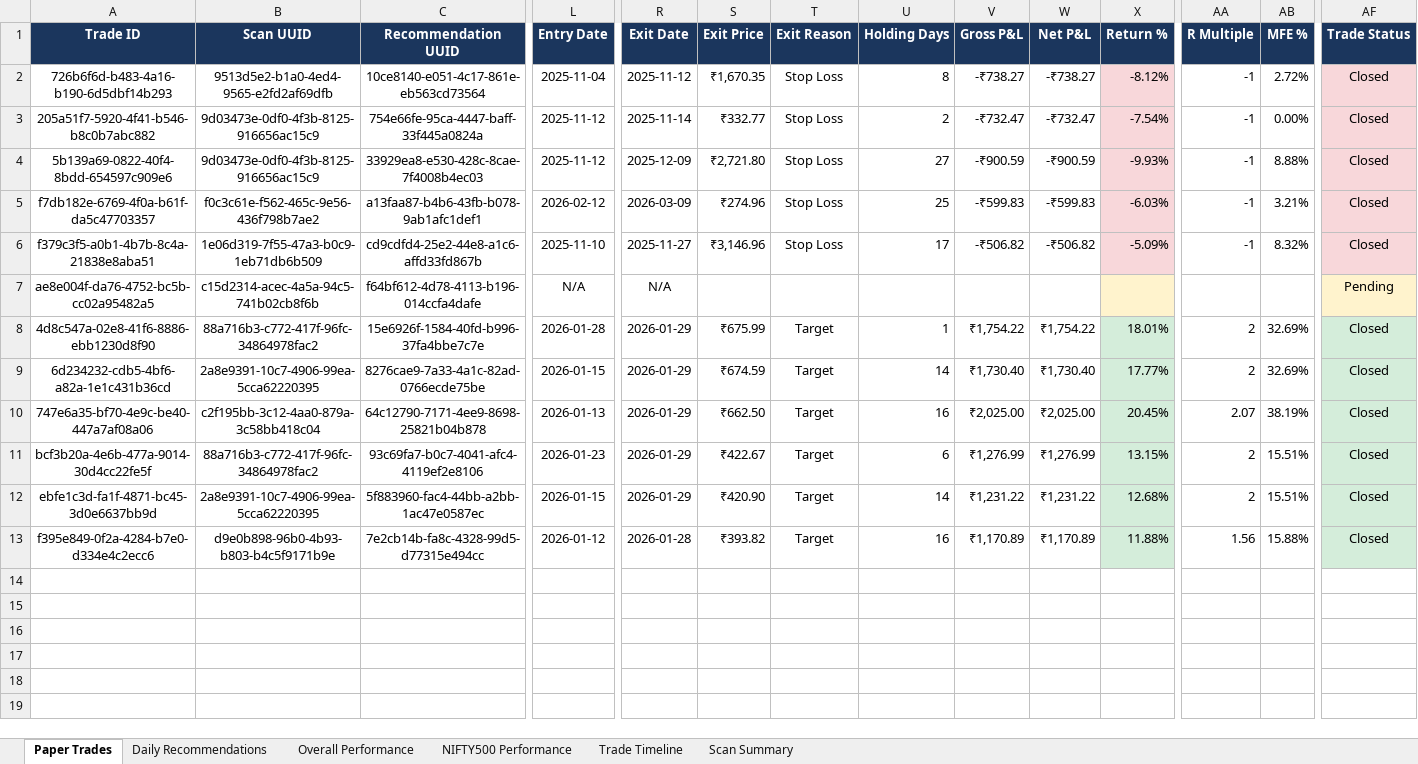
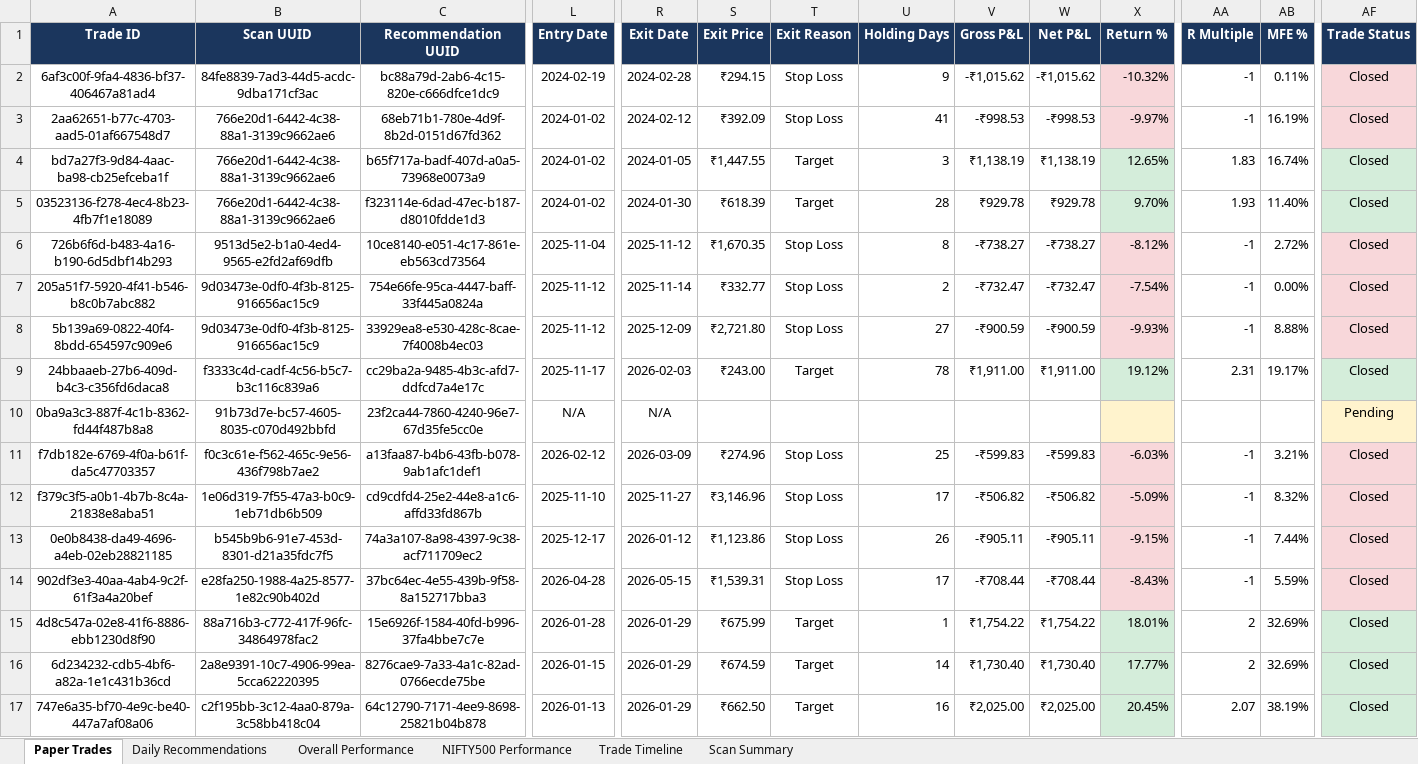
Before and after one commit to neelshet007/Indian_Swing, an Excel workbook: scratch/indian_swing_historical_journal_nifty500_80_90.xlsx, sheet Paper Trades, drawn as a sheet; only a part is shown, gaps mark what is left out; the shorter side is filled out with more unchanged rows; values as stored, in another font and other column widths than the file's, no borders; addresses are those after the commit; rows hold the shown columns only; the diff covers the shown part only; the diff names each change by its address in the sheet, - before the commit and + after, or states it on an @@ line.

```diff
--- a/scratch/indian_swing_historical_journal_nifty500_80_90.xlsx (sheet Paper Trades)
+++ b/scratch/indian_swing_historical_journal_nifty500_80_90.xlsx (sheet Paper Trades)
+row 2: 6af3c00f-9fa4-4836-bf37-406467a81ad4 | 84fe8839-7ad3-44d5-acdc-9dba171cf3ac | bc88a79d-2ab6-4c15-820e-c666dfce1dc9 | 2024-02-19 | 2024-02-28 | ₹294.15 | Stop Loss | 9 | -₹1,015.62 | -₹1,015.62 | -10.32% | -1 | 0.11% | Closed
+row 3: 2aa62651-b77c-4703-aad5-01af667548d7 | 766e20d1-6442-4c38-88a1-3139c9662ae6 | 68eb71b1-780e-4d9f-8b2d-0151d67fd362 | 2024-01-02 | 2024-02-12 | ₹392.09 | Stop Loss | 41 | -₹998.53 | -₹998.53 | -9.97% | -1 | 16.19% | Closed
+row 4: bd7a27f3-9d84-4aac-ba98-cb25efceba1f | 766e20d1-6442-4c38-88a1-3139c9662ae6 | b65f717a-badf-407d-a0a5-73968e0073a9 | 2024-01-02 | 2024-01-05 | ₹1,447.55 | Target | 3 | ₹1,138.19 | ₹1,138.19 | 12.65% | 1.83 | 16.74% | Closed
+row 5: 03523136-f278-4ec4-8b23-4fb7f1e18089 | 766e20d1-6442-4c38-88a1-3139c9662ae6 | f323114e-6dad-47ec-b187-d8010fdde1d3 | 2024-01-02 | 2024-01-30 | ₹618.39 | Target | 28 | ₹929.78 | ₹929.78 | 9.70% | 1.93 | 11.40% | Closed
+row 9: 24bbaaeb-27b6-409d-b4c3-c356fd6daca8 | f3333c4d-cadf-4c56-b5c7-b3c116c839a6 | cc29ba2a-9485-4b3c-afd7-ddfcd7a4e17c | 2025-11-17 | 2026-02-03 | ₹243.00 | Target | 78 | ₹1,911.00 | ₹1,911.00 | 19.12% | 2.31 | 19.17% | Closed
+row 10: 0ba9a3c3-887f-4c1b-8362-fd44f487b8a8 | 91b73d7e-bc57-4605-8035-c070d492bbfd | 23f2ca44-7860-4240-96e7-67d35fe5cc0e | N/A | N/A |  |  |  |  |  |  |  |  | Pending
+row 13: 0e0b8438-da49-4696-a4eb-02eb28821185 | b545b9b6-91e7-453d-8301-d21a35fdc7f5 | 74a3a107-8a98-4397-9c38-acf711709ec2 | 2025-12-17 | 2026-01-12 | ₹1,123.86 | Stop Loss | 26 | -₹905.11 | -₹905.11 | -9.15% | -1 | 7.44% | Closed
-A14 (Trade ID): ae8e004f-da76-4752-bc5b-cc02a95482a5
+A14 (Trade ID): 902df3e3-40aa-4ab4-9c2f-61f3a4a20bef
-B14 (Scan UUID): c15d2314-acec-4a5a-94c5-741b02cb8f6b
+B14 (Scan UUID): e28fa250-1988-4a25-8577-1e82c90b402d
-C14 (Recommendation UUID): f64bf612-4d78-4113-b196-014ccfa4dafe
+C14 (Recommendation UUID): 37bc64ec-4e55-439b-9f58-8a152717bba3
-L14 (Entry Date): N/A
+L14 (Entry Date): 2026-04-28
-R14 (Exit Date): N/A
+R14 (Exit Date): 2026-05-15
-S14 (Exit Price): (empty)
+S14 (Exit Price): ₹1,539.31
-T14 (Exit Reason): (empty)
+T14 (Exit Reason): Stop Loss
-U14 (Holding Days): (empty)
+U14 (Holding Days): 17
-V14 (Gross P&L): (empty)
+V14 (Gross P&L): -₹708.44
-W14 (Net P&L): (empty)
+W14 (Net P&L): -₹708.44
-X14 (Return %): (empty)
+X14 (Return %): -8.43%
-X14 fill: #FFF3CD
+X14 fill: #F8D7DA
-AA14 (R Multiple): (empty)
+AA14 (R Multiple): -1
-AB14 (MFE %): (empty)
+AB14 (MFE %): 5.59%
-AF14 (Trade Status): Pending
+AF14 (Trade Status): Closed
-AF14 fill: #FFF3CD
+AF14 fill: #F8D7DA
```
Also changed, not shown: 52 added rows and 3 edited cells elsewhere in this sheet, sheet Scan Summary, sheet Daily Recommendations, sheet Trade Timeline, sheet Overall Performance, sheet NIFTY500 Performance, scratch/indian_swing_historical_journal_all_80_90.xlsx, 11 other files.
